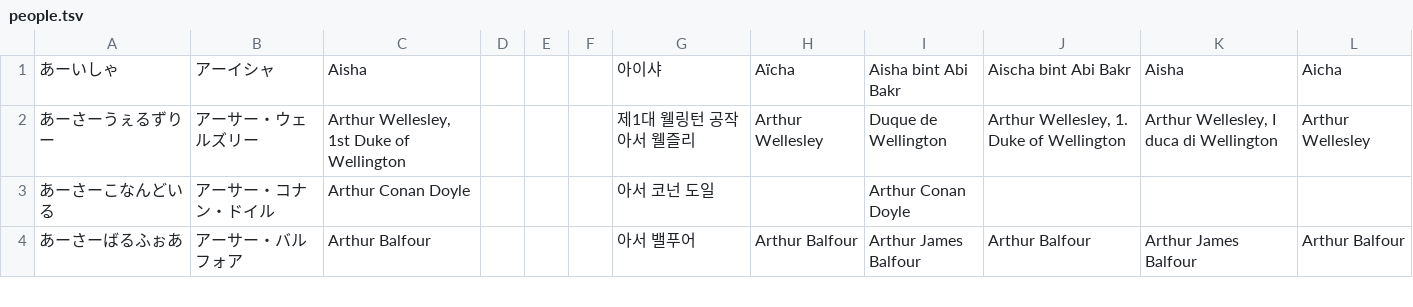
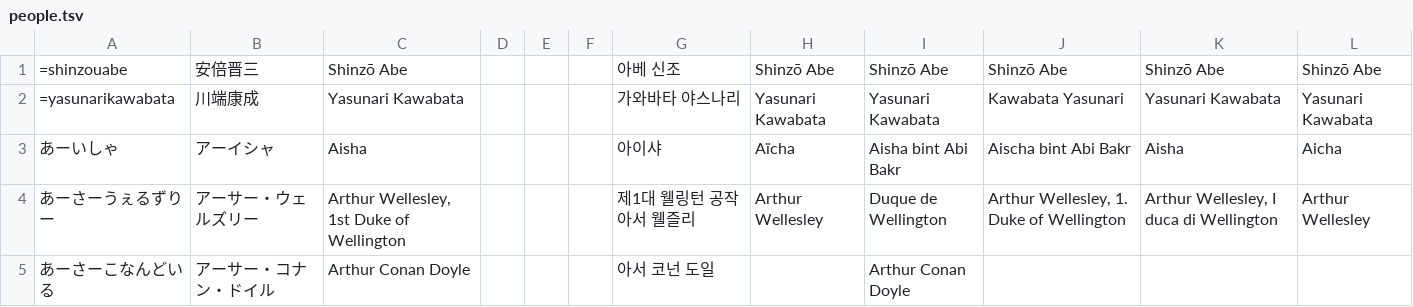
Before and after one commit to aon-co-jp-backup/aruaru-IME, a TSV file: crates/aruaru-ime-core/pack_tables/people.tsv, drawn as a sheet; only a part is shown; the shorter side is filled out with more unchanged rows.

```diff
--- a/crates/aruaru-ime-core/pack_tables/people.tsv
+++ b/crates/aruaru-ime-core/pack_tables/people.tsv
@@ -1 +1,3 @@
+=shinzouabe	安倍晋三	Shinzō Abe				아베 신조	Shinzō Abe	Shinzō Abe	Shinzō Abe	Shinzō Abe	Shinzō Abe
+=yasunarikawabata	川端康成	Yasunari Kawabata				가와바타 야스나리	Yasunari Kawabata	Yasunari Kawabata	Kawabata Yasunari	Yasunari Kawabata	Yasunari Kawabata
 あーいしゃ	アーイシャ	Aisha				아이샤	Aïcha	Aisha bint Abi Bakr	Aischa bint Abi Bakr	Aisha	Aicha
```
Also changed, not shown: 5 other files.
